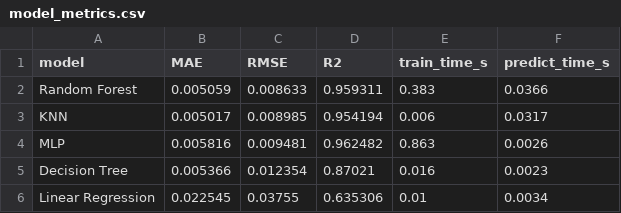
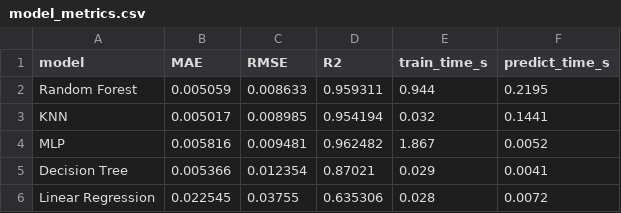
Before and after one commit to kmgcc/Pythian, a CSV file: python课设_代码/outputs/results/model_metrics.csv, drawn as a sheet.

```diff
--- a/python课设_代码/outputs/results/model_metrics.csv
+++ b/python课设_代码/outputs/results/model_metrics.csv
@@ -1,6 +1,6 @@
 model,MAE,RMSE,R2,train_time_s,predict_time_s
-Random Forest,0.005059,0.008633,0.959311,0.383,0.0366
-KNN,0.005017,0.008985,0.954194,0.006,0.0317
-MLP,0.005816,0.009481,0.962482,0.863,0.0026
-Decision Tree,0.005366,0.012354,0.87021,0.016,0.0023
-Linear Regression,0.022545,0.03755,0.635306,0.01,0.0034
+Random Forest,0.005059,0.008633,0.959311,0.944,0.2195
+KNN,0.005017,0.008985,0.954194,0.032,0.1441
+MLP,0.005816,0.009481,0.962482,1.867,0.0052
+Decision Tree,0.005366,0.012354,0.87021,0.029,0.0041
+Linear Regression,0.022545,0.03755,0.635306,0.028,0.0072
```
Also changed, not shown: 9 other files.
